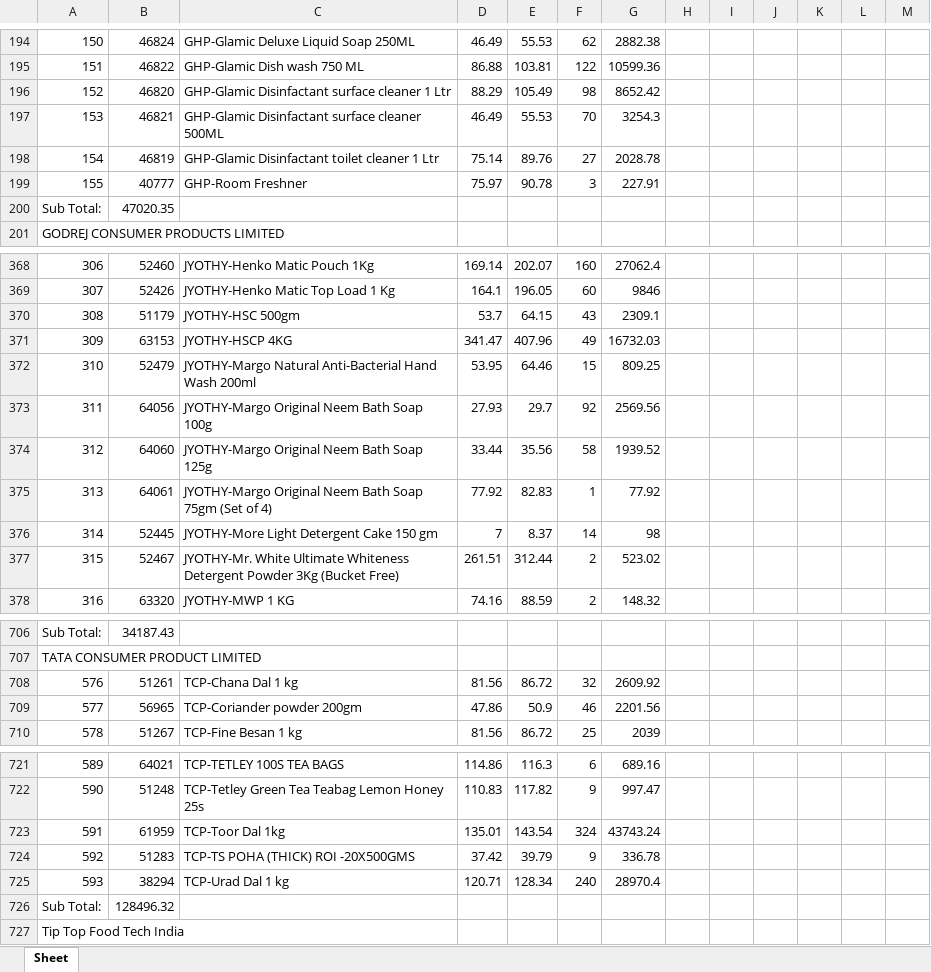
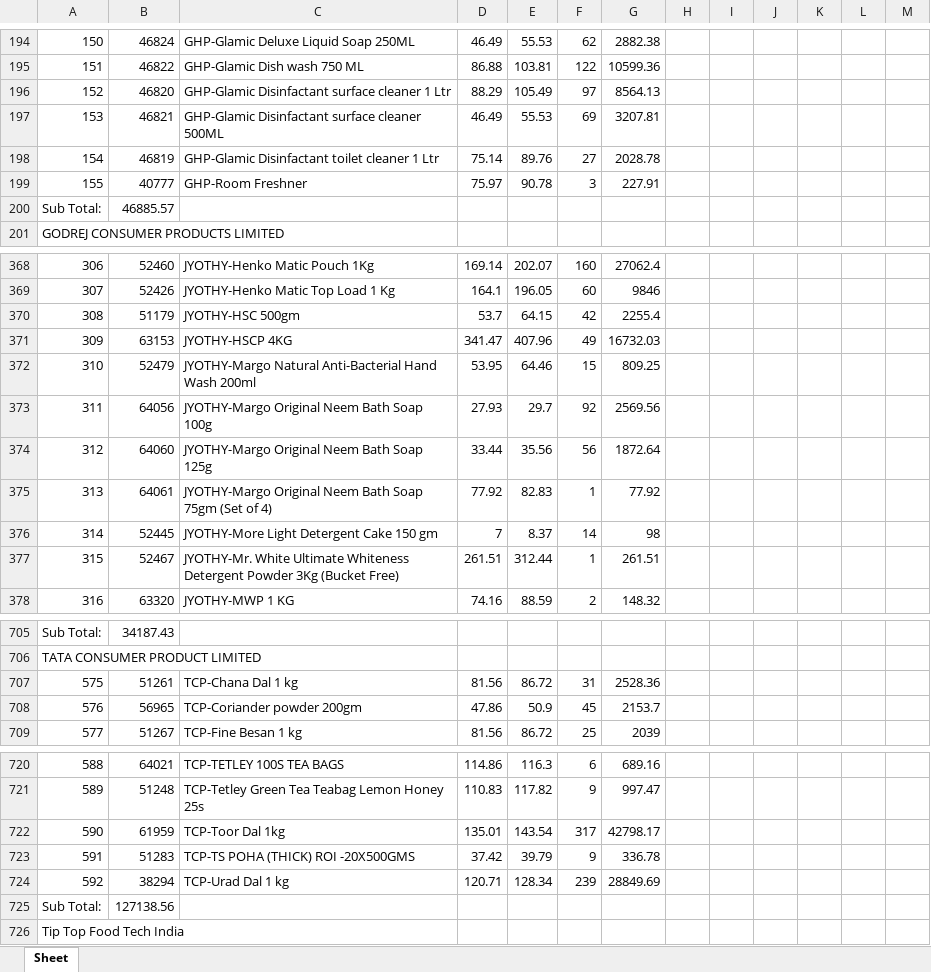
Before and after one commit to PC-Canteen/pc_canteen, an Excel workbook: CryCompanywiseStockReport_1.xlsx, sheet Sheet, drawn as a sheet; only a part is shown, gaps mark what is left out; values as stored, in another font and other column widths than the file's, no borders; addresses are those after the commit; the diff covers the shown part only; the diff names each change by its address in the sheet, - before the commit and + after, or states it on an @@ line.

```diff
--- a/CryCompanywiseStockReport_1.xlsx (sheet Sheet)
+++ b/CryCompanywiseStockReport_1.xlsx (sheet Sheet)
@@ column A renumbered between rows 137 and 800 @@
-F196: 98
+F196: 97
-G196: 8652.42
+G196: 8564.13
-F197: 70
+F197: 69
-G197: 3254.3
+G197: 3207.81
-B200: 47020.35
+B200: 46885.57
-F370: 43
+F370: 42
-G370: 2309.1
+G370: 2255.4
-F374: 58
+F374: 56
-G374: 1939.52
+G374: 1872.64
-F377: 2
+F377: 1
-G377: 523.02
+G377: 261.51
-F707: 32
+F707: 31
-G707: 2609.92
+G707: 2528.36
-F708: 46
+F708: 45
-G708: 2201.56
+G708: 2153.7
-F722: 324
+F722: 317
-G722: 43743.24
+G722: 42798.17
-F724: 240
+F724: 239
-G724: 28970.4
+G724: 28849.69
-B725: 128496.32
+B725: 127138.56
```
Also changed, not shown: 3 added rows, 4 removed rows, 13 moved rows and 73 edited cells elsewhere in this sheet.
